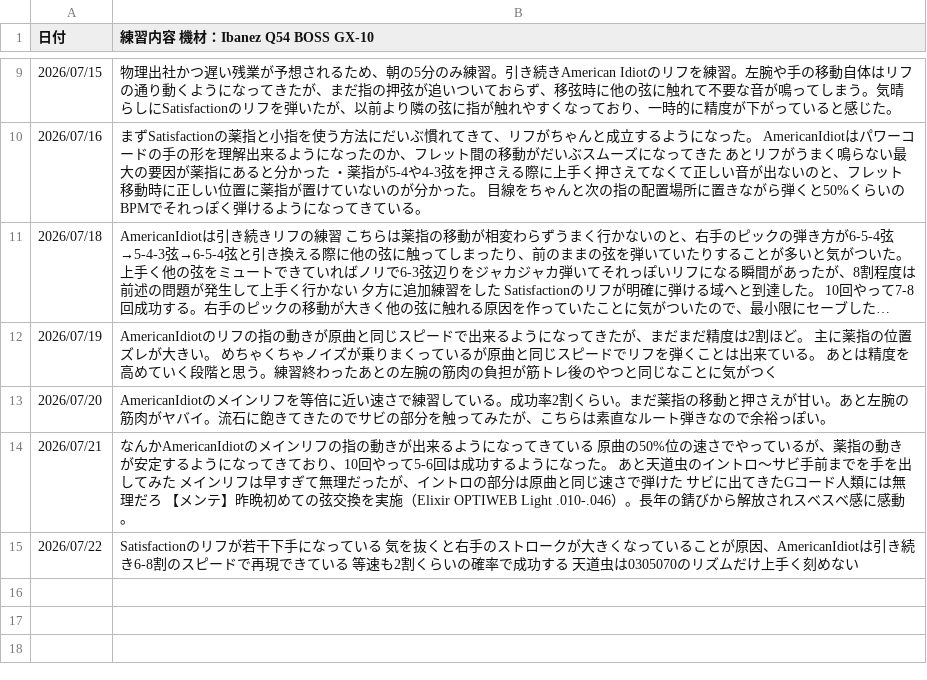
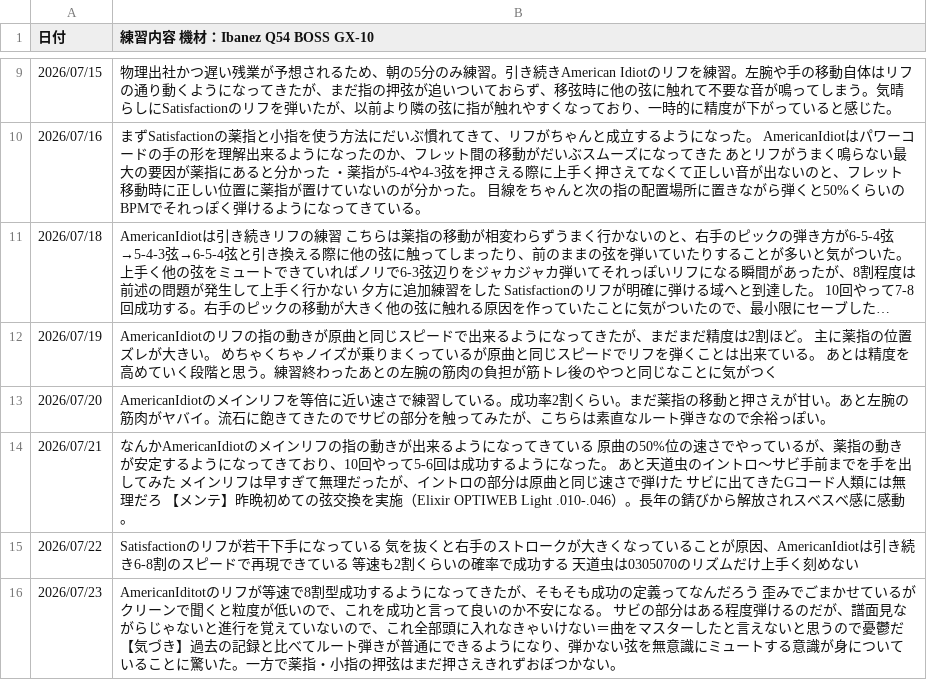
Before and after one commit to InnocentWalls/Guitarlog, a CSV file: log.csv, drawn as a sheet; only a part is shown, gaps mark what is left out; long unchanged cells end in ….

Commit message:
docs: update challenges and log entries

```diff
--- a/log.csv
+++ b/log.csv
@@ -15 +15,2 @@
 2026/07/22,"Satisfactionのリフが若干下手になっている 気を抜くと右手のストロークが大きくなっていることが原因、AmericanIdiotは引き続き6-8割のスピードで再現できている 等速も2割くらいの確率で成功する 天道虫は0305070のリズムだけ上手く刻めない"
+2026/07/23,"AmericanIditotのリフが等速で8割型成功するようになってきたが、そもそも成功の定義ってなんだろう　歪みでごまかせているがクリーンで聞くと粒度が低いので、これを成功と言って良いのか不安になる。　サビの部分はある程度弾けるのだが、譜面見ながらじゃないと進行を覚えていないので、これ全部頭に入れなきゃいけない＝曲をマスターしたと言えないと思うので憂鬱だ　【気づき】過去の記録と比べてルート弾きが普通にできるようになり、弾かない弦を無意識にミュートする意識が身についていることに驚いた。一方で薬指・小指の押弦はまだ押さえきれずおぼつかない。"
```
Also changed, not shown: 1 other file.
